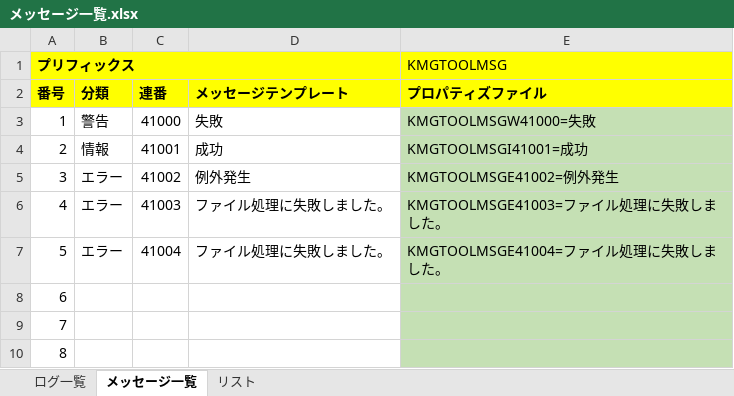
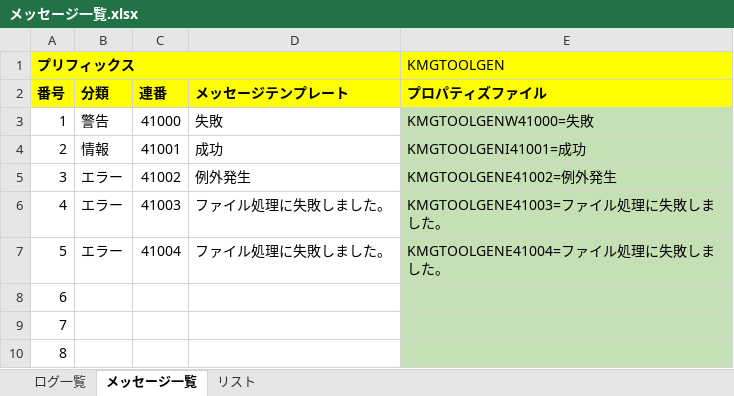
Before and after one commit to KenichiroArai/kmg-tool-base, an Excel workbook: doc/メッセージ一覧.xlsx, sheet メッセージ一覧, drawn as a sheet; only a part is shown; values as stored, in another font and other column widths than the file's, no borders; charts and pictures not drawn; the diff names each change by its address in the sheet, - before the commit and + after, or states it on an @@ line.

```diff
--- a/doc/メッセージ一覧.xlsx (sheet メッセージ一覧)
+++ b/doc/メッセージ一覧.xlsx (sheet メッセージ一覧)
-E1: KMGTOOLMSG
+E1: KMGTOOLGEN
-E3 (KMGTOOLGEN): KMGTOOLMSGW41000=失敗
+E3 (KMGTOOLGEN): KMGTOOLGENW41000=失敗
-E4 (KMGTOOLGEN): KMGTOOLMSGI41001=成功
+E4 (KMGTOOLGEN): KMGTOOLGENI41001=成功
-E5 (KMGTOOLGEN): KMGTOOLMSGE41002=例外発生
+E5 (KMGTOOLGEN): KMGTOOLGENE41002=例外発生
-E6 (KMGTOOLGEN): KMGTOOLMSGE41003=ファイル処理に失敗しました。
+E6 (KMGTOOLGEN): KMGTOOLGENE41003=ファイル処理に失敗しました。
-E7 (KMGTOOLGEN): KMGTOOLMSGE41004=ファイル処理に失敗しました。
+E7 (KMGTOOLGEN): KMGTOOLGENE41004=ファイル処理に失敗しました。
```
Also changed, not shown: charts or pictures, 2 other files.
